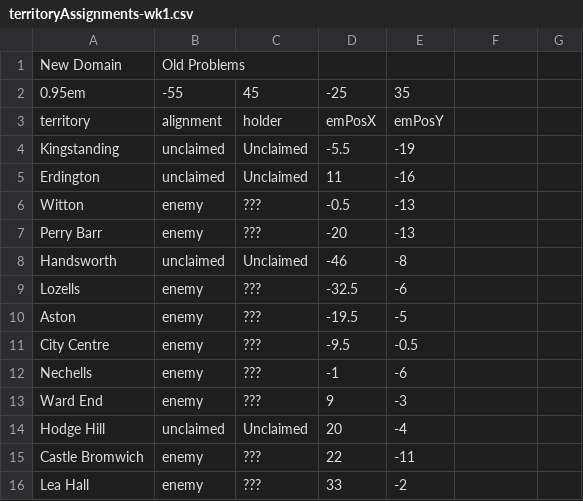
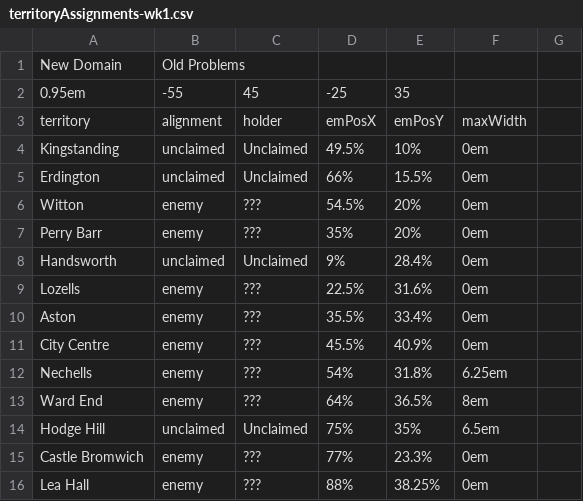
Before and after one commit to owlks4/territory-map-react, a CSV file: csv/y6/territoryAssignments-wk1.csv, drawn as a sheet; only a part is shown; the diff covers the shown part only.

```diff
--- a/csv/y6/territoryAssignments-wk1.csv
+++ b/csv/y6/territoryAssignments-wk1.csv
@@ -2,15 +2,15 @@ New Domain, Old Problems
 0.95em,-55,45,-25,35
-territory,alignment,holder,emPosX,emPosY
-Kingstanding,unclaimed,Unclaimed,-5.5,-19
-Erdington,unclaimed,Unclaimed,11,-16
-Witton,enemy,???,-0.5,-13
-Perry Barr,enemy,???,-20,-13
-Handsworth,unclaimed,Unclaimed,-46,-8
-Lozells,enemy,???,-32.5,-6
-Aston,enemy,???,-19.5,-5
-City Centre,enemy,???,-9.5,-0.5
-Nechells,enemy,???,-1,-6
-Ward End,enemy,???,9,-3
-Hodge Hill,unclaimed,Unclaimed,20,-4
-Castle Bromwich,enemy,???,22,-11
-Lea Hall,enemy,???,33,-2
+territory,alignment,holder,emPosX,emPosY,maxWidth
+Kingstanding,unclaimed,Unclaimed,49.5%,10%,0em
+Erdington,unclaimed,Unclaimed,66%,15.5%,0em
+Witton,enemy,???,54.5%,20%,0em
+Perry Barr,enemy,???,35%,20%,0em
+Handsworth,unclaimed,Unclaimed,9%,28.4%,0em
+Lozells,enemy,???,22.5%,31.6%,0em
+Aston,enemy,???,35.5%,33.4%,0em
+City Centre,enemy,???,45.5%,40.9%,0em
+Nechells,enemy,???,54%,31.8%,6.25em
+Ward End,enemy,???,64%,36.5%,8em
+Hodge Hill,unclaimed,Unclaimed,75%,35%,6.5em
+Castle Bromwich,enemy,???,77%,23.3%,0em
+Lea Hall,enemy,???,88%,38.25%,0em
```
Also changed, not shown: 63 edited cells elsewhere in this file, csv/y6/territoryAssignments-wk2.csv, csv/y6/territoryAssignments-wk3.csv, 6 other files.
